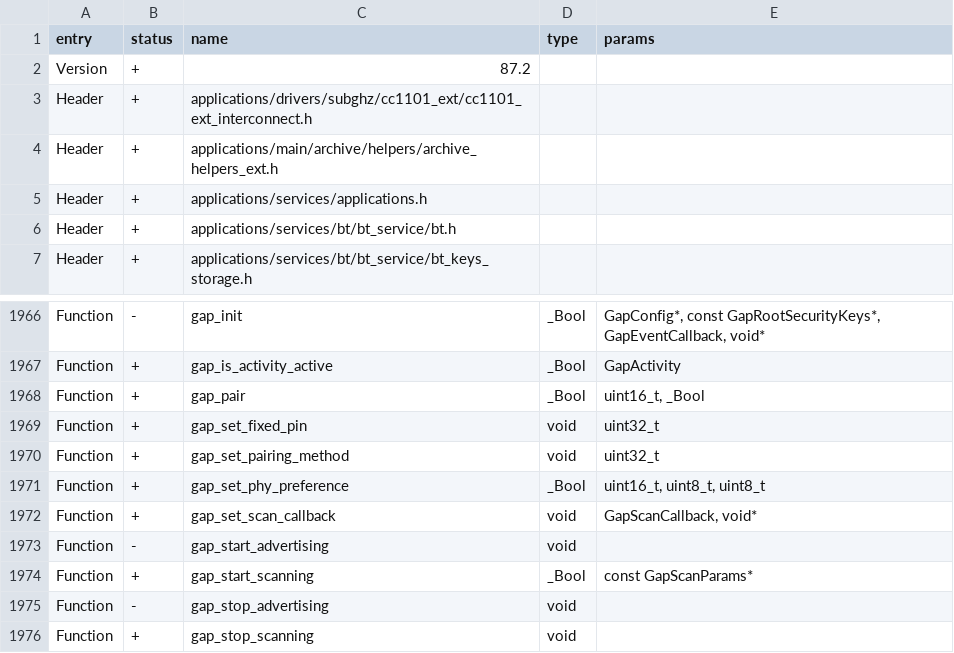
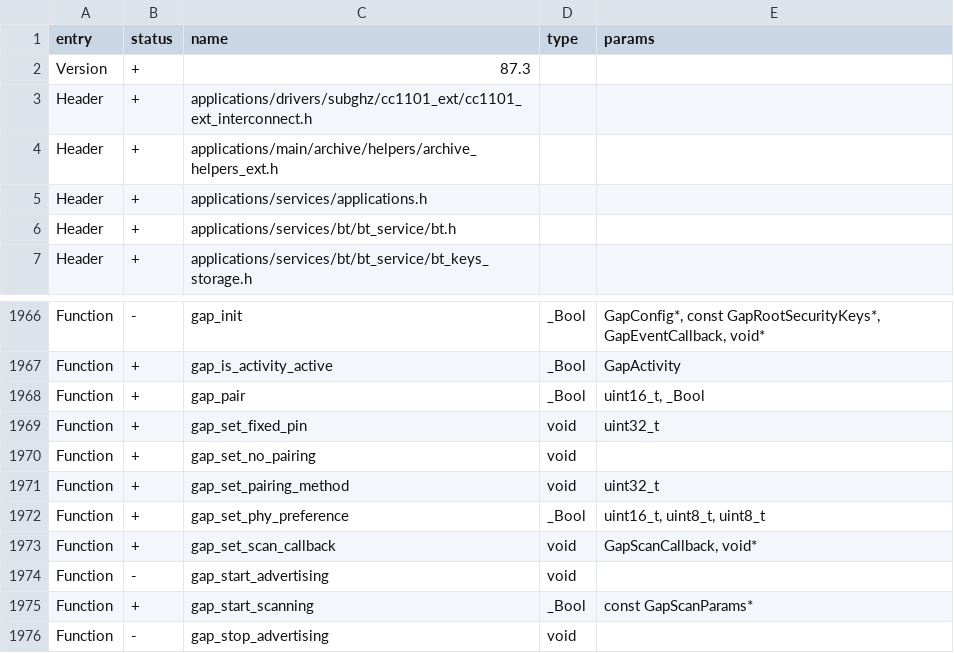
Before and after one commit to KaraZajac/Moon-Firmware, a CSV file: targets/f7/api_symbols.csv, drawn as a sheet; only a part is shown, gaps mark what is left out; the shorter side is filled out with more unchanged rows.

```diff
--- a/targets/f7/api_symbols.csv
+++ b/targets/f7/api_symbols.csv
@@ -1,3 +1,3 @@
 entry,status,name,type,params
-Version,+,87.2,,
+Version,+,87.3,,
 Header,+,applications/drivers/subghz/cc1101_ext/cc1101_ext_interconnect.h,,
@@ -1969,2 +1969,3 @@ Function,+,gap_pair,_Bool,"uint16_t, _Bool"
 Function,+,gap_set_fixed_pin,void,uint32_t
+Function,+,gap_set_no_pairing,void,
 Function,+,gap_set_pairing_method,void,uint32_t
```
Also changed, not shown: 2 other files.
